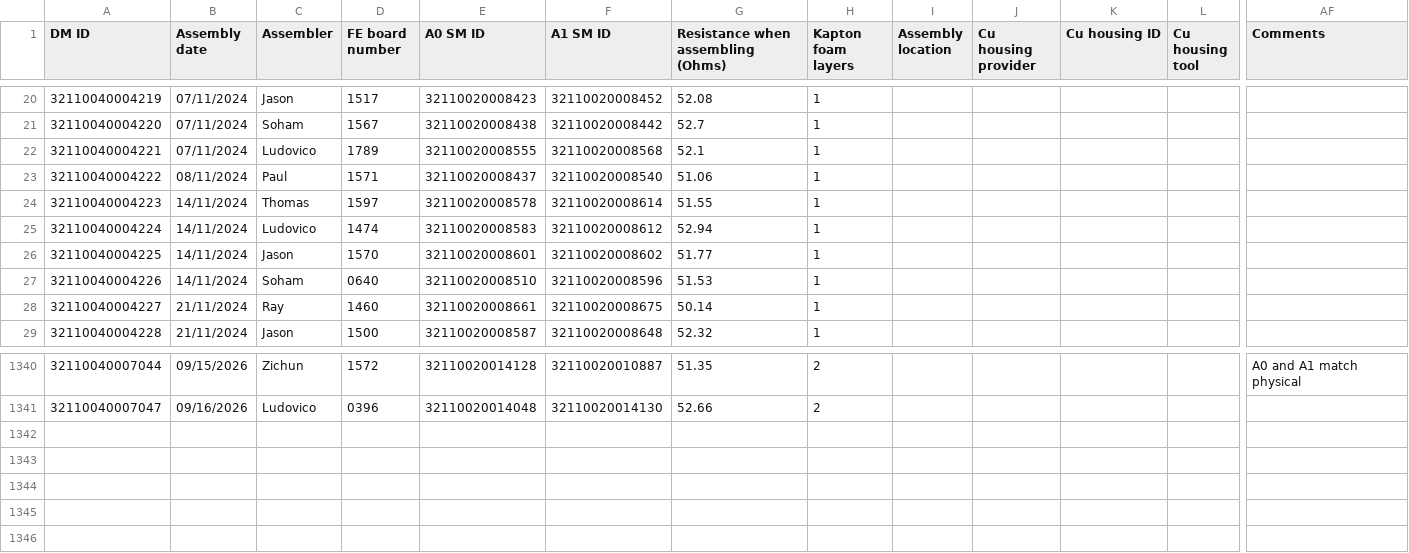
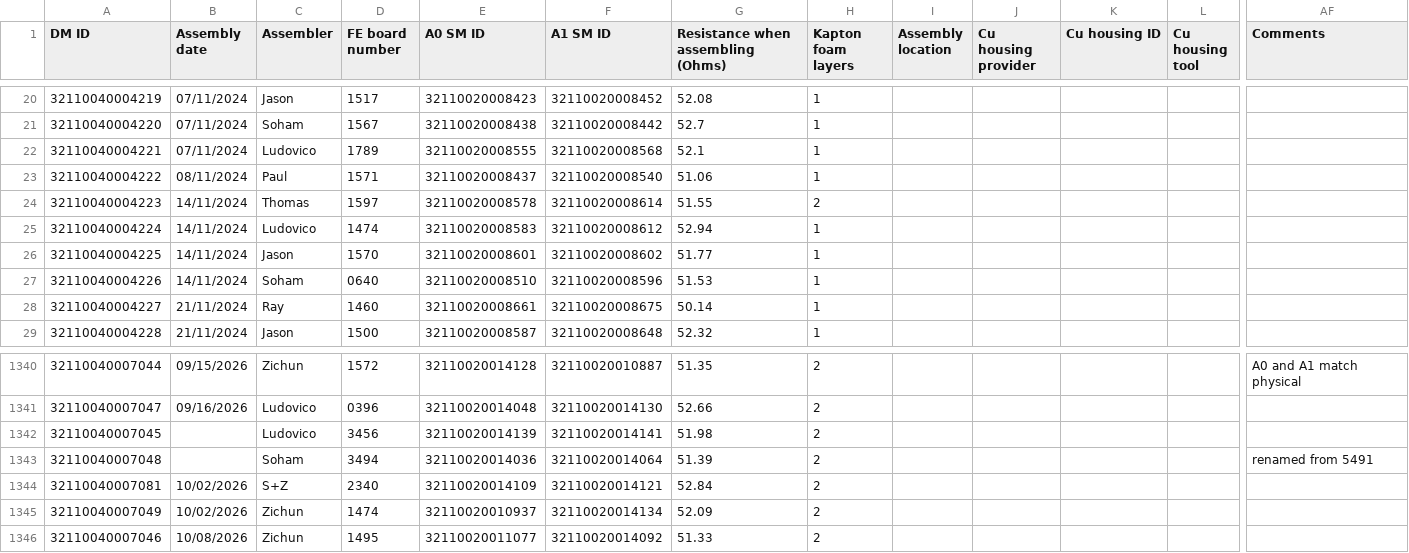
Before and after one commit to SohamBhattacharya/btl-utils, a CSV file: info/CIT/TrayAssembly_Caltech - Assembled_DMs.csv, drawn as a sheet; only a part is shown, gaps mark what is left out; rows hold the shown columns only; the diff names each change by its address in the sheet, - before the commit and + after, or states it on an @@ line.

```diff
--- a/info/CIT/TrayAssembly_Caltech - Assembled_DMs.csv
+++ b/info/CIT/TrayAssembly_Caltech - Assembled_DMs.csv
-H24 (Kapton foam layers): 1
+H24 (Kapton foam layers): 2
+row 1342: 32110040007045 |  | Ludovico | 3456 | 32110020014139 | 32110020014141 | 51.98 | 2
+row 1343: 32110040007048 |  | Soham | 3494 | 32110020014036 | 32110020014064 | 51.39 | 2 |  |  |  |  | renamed from 5491
+row 1344: 32110040007081 | 10/02/2026 | S+Z | 2340 | 32110020014109 | 32110020014121 | 52.84 | 2
+row 1345: 32110040007049 | 10/02/2026 | Zichun | 1474 | 32110020010937 | 32110020014134 | 52.09 | 2
+row 1346: 32110040007046 | 10/08/2026 | Zichun | 1495 | 32110020011077 | 32110020014092 | 51.33 | 2
```
Also changed, not shown: 13 other files.
